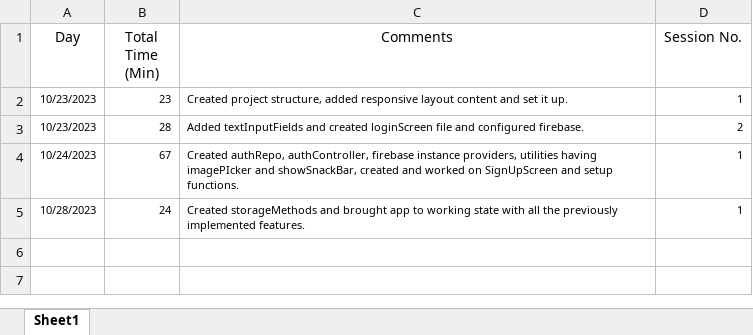
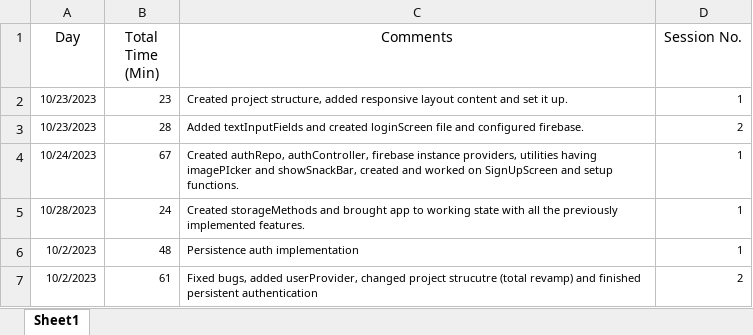
Before and after one commit to iamsuteerth/Instagram-Clone, an Excel workbook: Project_TS_Log.xlsx, sheet Sheet1, drawn as a sheet; values as stored, in another font and other column widths than the file's, no borders; the diff names each change by its address in the sheet, - before the commit and + after, or states it on an @@ line.

Commit message:
Revamp and paas

```diff
--- a/Project_TS_Log.xlsx (sheet Sheet1)
+++ b/Project_TS_Log.xlsx (sheet Sheet1)
+row 6: 10/2/2023 | 48 | Persistence auth implementation | 1
+row 7: 10/2/2023 | 61 | Fixed bugs, added userProvider, changed project strucutre (total revamp) and finished persistent authentication | 2
```
Also changed, not shown: 16 other files.
